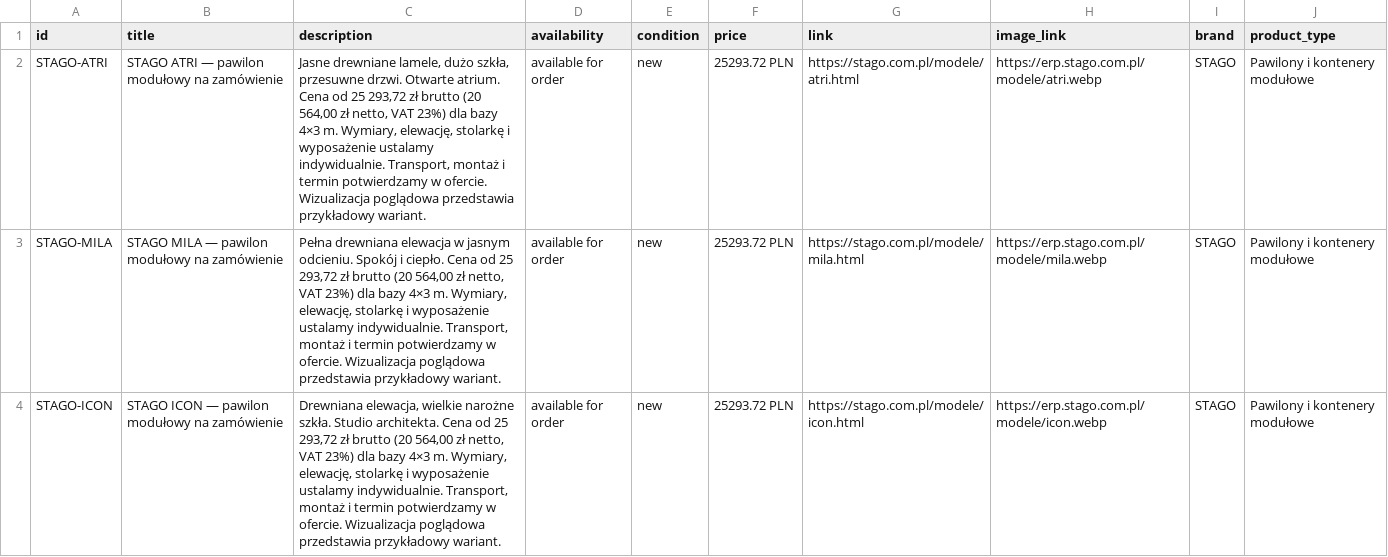
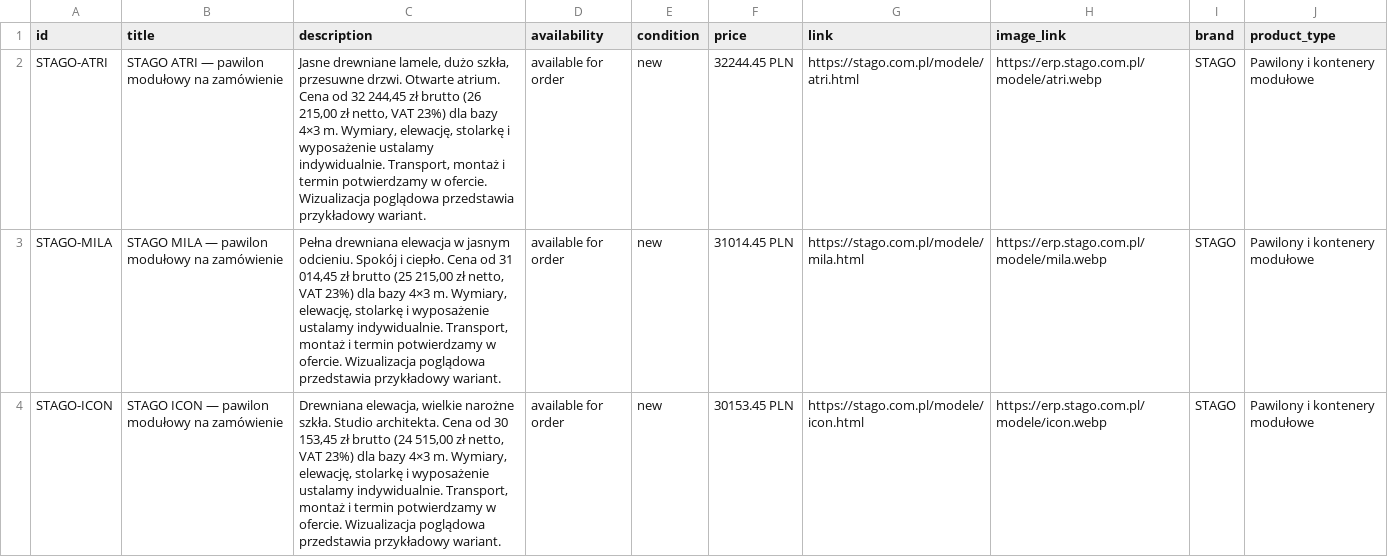
Before and after one commit to zmrlk/stago-site, a CSV file: feeds/meta-catalog.csv, drawn as a sheet; only a part is shown; the diff covers the shown part only.

```diff
--- a/feeds/meta-catalog.csv
+++ b/feeds/meta-catalog.csv
@@ -1,4 +1,4 @@
 "id","title","description","availability","condition","price","link","image_link","brand","product_type"
-"STAGO-ATRI","STAGO ATRI — pawilon modułowy na zamówienie","Jasne drewniane lamele, dużo szkła, przesuwne drzwi. Otwarte atrium. Cena od 25 293,72 zł brutto (20 564,00 zł netto, VAT 23%) dla bazy 4×3 m. Wymiary, elewację, stolarkę i wyposażenie ustalamy indywidualnie. Transport, montaż i termin potwierdzamy w ofercie. Wizualizacja poglądowa przedstawia przykładowy wariant.","available for order","new","25293.72 PLN","https://stago.com.pl/modele/atri.html","https://erp.stago.com.pl/modele/atri.webp","STAGO","Pawilony i kontenery modułowe"
-"STAGO-MILA","STAGO MILA — pawilon modułowy na zamówienie","Pełna drewniana elewacja w jasnym odcieniu. Spokój i ciepło. Cena od 25 293,72 zł brutto (20 564,00 zł netto, VAT 23%) dla bazy 4×3 m. Wymiary, elewację, stolarkę i wyposażenie ustalamy indywidualnie. Transport, montaż i termin potwierdzamy w ofercie. Wizualizacja poglądowa przedstawia przykładowy wariant.","available for order","new","25293.72 PLN","https://stago.com.pl/modele/mila.html","https://erp.stago.com.pl/modele/mila.webp","STAGO","Pawilony i kontenery modułowe"
-"STAGO-ICON","STAGO ICON — pawilon modułowy na zamówienie","Drewniana elewacja, wielkie narożne szkła. Studio architekta. Cena od 25 293,72 zł brutto (20 564,00 zł netto, VAT 23%) dla bazy 4×3 m. Wymiary, elewację, stolarkę i wyposażenie ustalamy indywidualnie. Transport, montaż i termin potwierdzamy w ofercie. Wizualizacja poglądowa przedstawia przykładowy wariant.","available for order","new","25293.72 PLN","https://stago.com.pl/modele/icon.html","https://erp.stago.com.pl/modele/icon.webp","STAGO","Pawilony i kontenery modułowe"
+"STAGO-ATRI","STAGO ATRI — pawilon modułowy na zamówienie","Jasne drewniane lamele, dużo szkła, przesuwne drzwi. Otwarte atrium. Cena od 32 244,45 zł brutto (26 215,00 zł netto, VAT 23%) dla bazy 4×3 m. Wymiary, elewację, stolarkę i wyposażenie ustalamy indywidualnie. Transport, montaż i termin potwierdzamy w ofercie. Wizualizacja poglądowa przedstawia przykładowy wariant.","available for order","new","32244.45 PLN","https://stago.com.pl/modele/atri.html","https://erp.stago.com.pl/modele/atri.webp","STAGO","Pawilony i kontenery modułowe"
+"STAGO-MILA","STAGO MILA — pawilon modułowy na zamówienie","Pełna drewniana elewacja w jasnym odcieniu. Spokój i ciepło. Cena od 31 014,45 zł brutto (25 215,00 zł netto, VAT 23%) dla bazy 4×3 m. Wymiary, elewację, stolarkę i wyposażenie ustalamy indywidualnie. Transport, montaż i termin potwierdzamy w ofercie. Wizualizacja poglądowa przedstawia przykładowy wariant.","available for order","new","31014.45 PLN","https://stago.com.pl/modele/mila.html","https://erp.stago.com.pl/modele/mila.webp","STAGO","Pawilony i kontenery modułowe"
+"STAGO-ICON","STAGO ICON — pawilon modułowy na zamówienie","Drewniana elewacja, wielkie narożne szkła. Studio architekta. Cena od 30 153,45 zł brutto (24 515,00 zł netto, VAT 23%) dla bazy 4×3 m. Wymiary, elewację, stolarkę i wyposażenie ustalamy indywidualnie. Transport, montaż i termin potwierdzamy w ofercie. Wizualizacja poglądowa przedstawia przykładowy wariant.","available for order","new","30153.45 PLN","https://stago.com.pl/modele/icon.html","https://erp.stago.com.pl/modele/icon.webp","STAGO","Pawilony i kontenery modułowe"
```
Also changed, not shown: 18 edited cells elsewhere in this file, 56 other files.
